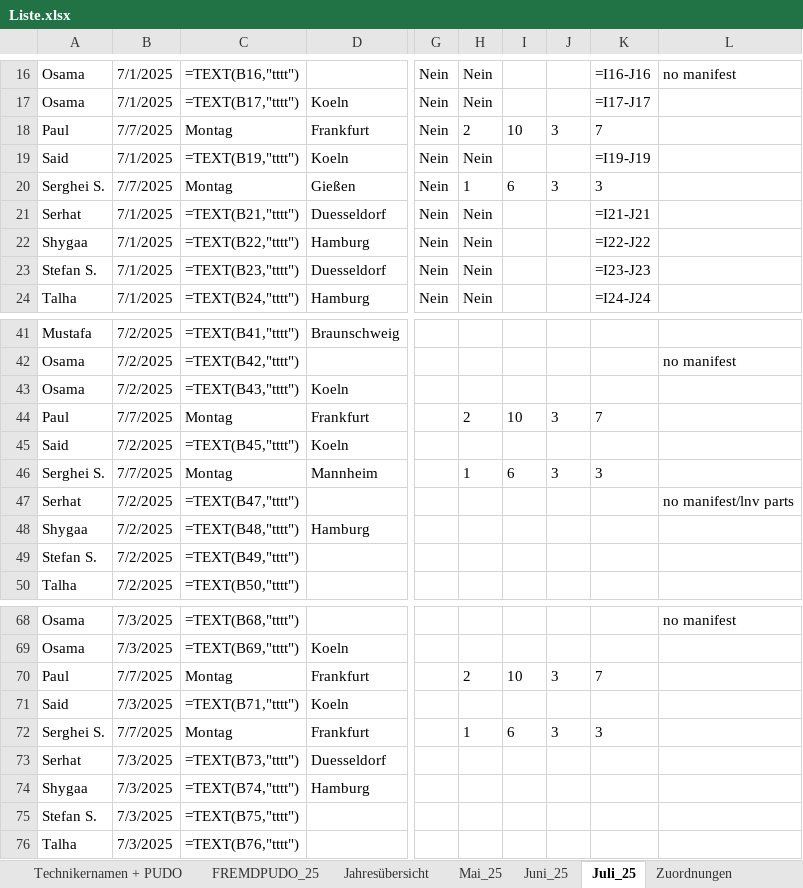
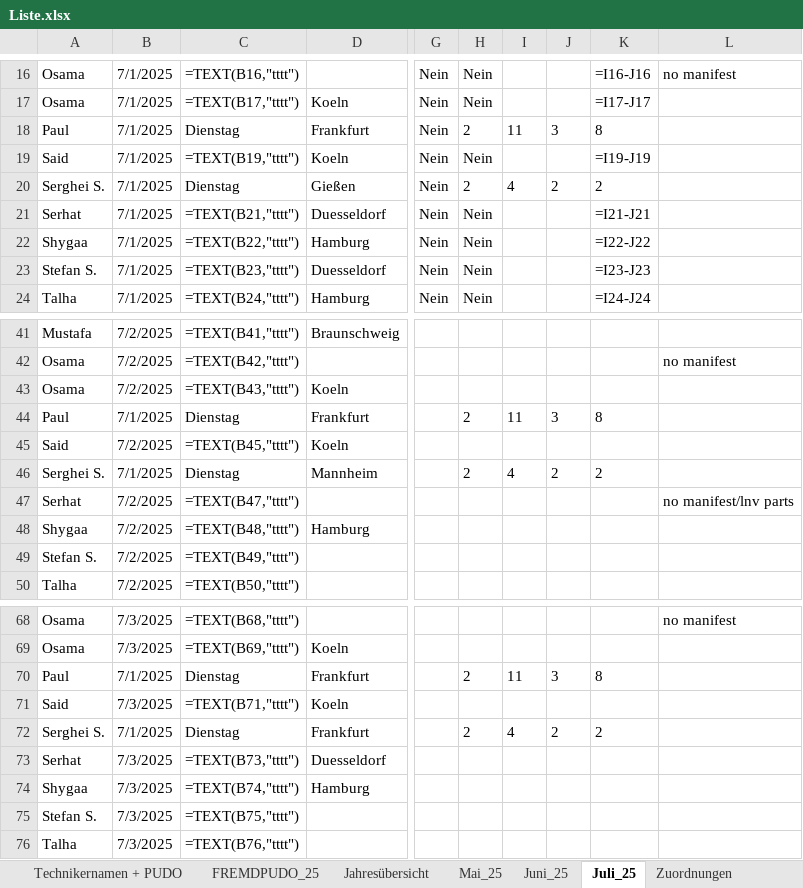
Before and after one commit to erenzmk/Dispatch, an Excel workbook: data/Liste.xlsx, sheet Juli_25, drawn as a sheet; only a part is shown, gaps mark what is left out; values as stored, in another font and other column widths than the file's, no borders; formulas without a stored value are shown as written; the diff covers the shown part only; the diff names each change by its address in the sheet, - before the commit and + after, or states it on an @@ line.

```diff
--- a/data/Liste.xlsx (sheet Juli_25)
+++ b/data/Liste.xlsx (sheet Juli_25)
-B18: 7/7/2025
+B18: 7/1/2025
-C18: Montag
+C18: Dienstag
-I18: 10
+I18: 11
-K18: 7
+K18: 8
-B20: 7/7/2025
+B20: 7/1/2025
-C20: Montag
+C20: Dienstag
-H20: 1
+H20: 2
-I20: 6
+I20: 4
-J20: 3
+J20: 2
-K20: 3
+K20: 2
-B44: 7/7/2025
+B44: 7/1/2025
-C44: Montag
+C44: Dienstag
-I44: 10
+I44: 11
-K44: 7
+K44: 8
-B46: 7/7/2025
+B46: 7/1/2025
-C46: Montag
+C46: Dienstag
-H46: 1
+H46: 2
-I46: 6
+I46: 4
-J46: 3
+J46: 2
-K46: 3
+K46: 2
-B70: 7/7/2025
+B70: 7/1/2025
-C70: Montag
+C70: Dienstag
-I70: 10
+I70: 11
-K70: 7
+K70: 8
-B72: 7/7/2025
+B72: 7/1/2025
-C72: Montag
+C72: Dienstag
-H72: 1
+H72: 2
-I72: 6
+I72: 4
-J72: 3
+J72: 2
-K72: 3
+K72: 2
```
Also changed, not shown: 131 edited cells elsewhere in this sheet.
